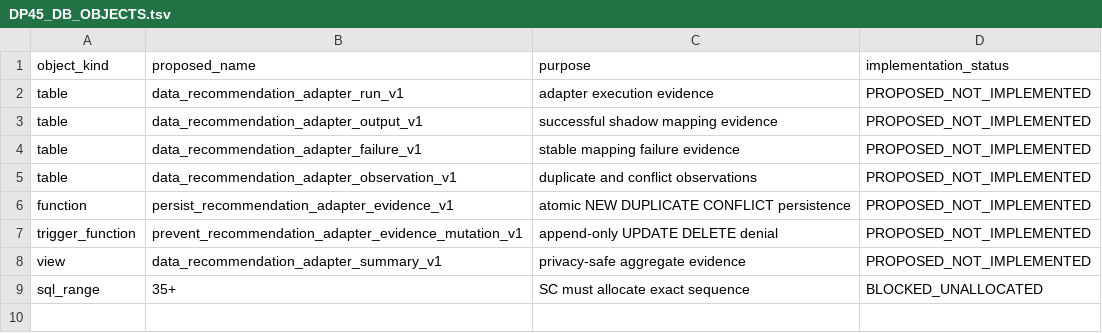
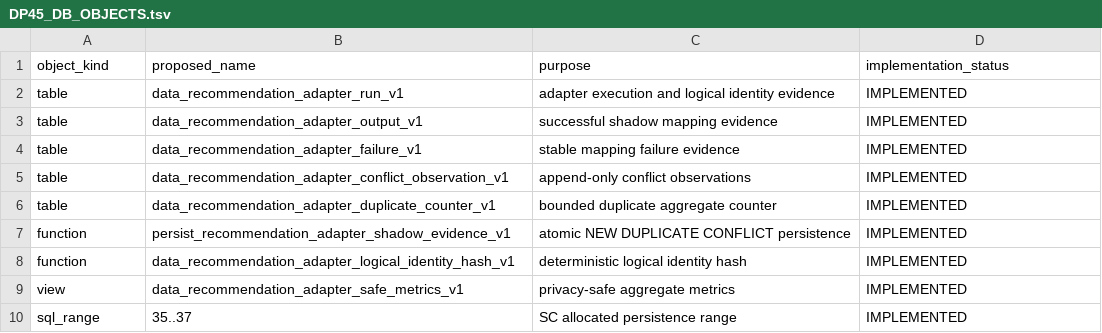
Before and after one commit to gycha0109-beep/journey-connect-backend, a TSV file: verification/dp4-5/DP45_DB_OBJECTS.tsv, drawn as a sheet.

Commit message:
verification(dp4.5): record implemented database objects

```diff
--- a/verification/dp4-5/DP45_DB_OBJECTS.tsv
+++ b/verification/dp4-5/DP45_DB_OBJECTS.tsv
@@ -1,9 +1,10 @@
 object_kind	proposed_name	purpose	implementation_status
-table	data_recommendation_adapter_run_v1	adapter execution evidence	PROPOSED_NOT_IMPLEMENTED
-table	data_recommendation_adapter_output_v1	successful shadow mapping evidence	PROPOSED_NOT_IMPLEMENTED
-table	data_recommendation_adapter_failure_v1	stable mapping failure evidence	PROPOSED_NOT_IMPLEMENTED
-table	data_recommendation_adapter_observation_v1	duplicate and conflict observations	PROPOSED_NOT_IMPLEMENTED
-function	persist_recommendation_adapter_evidence_v1	atomic NEW DUPLICATE CONFLICT persistence	PROPOSED_NOT_IMPLEMENTED
-trigger_function	prevent_recommendation_adapter_evidence_mutation_v1	append-only UPDATE DELETE denial	PROPOSED_NOT_IMPLEMENTED
-view	data_recommendation_adapter_summary_v1	privacy-safe aggregate evidence	PROPOSED_NOT_IMPLEMENTED
-sql_range	35+	SC must allocate exact sequence	BLOCKED_UNALLOCATED
+table	data_recommendation_adapter_run_v1	adapter execution and logical identity evidence	IMPLEMENTED
+table	data_recommendation_adapter_output_v1	successful shadow mapping evidence	IMPLEMENTED
+table	data_recommendation_adapter_failure_v1	stable mapping failure evidence	IMPLEMENTED
+table	data_recommendation_adapter_conflict_observation_v1	append-only conflict observations	IMPLEMENTED
+table	data_recommendation_adapter_duplicate_counter_v1	bounded duplicate aggregate counter	IMPLEMENTED
+function	persist_recommendation_adapter_shadow_evidence_v1	atomic NEW DUPLICATE CONFLICT persistence	IMPLEMENTED
+function	data_recommendation_adapter_logical_identity_hash_v1	deterministic logical identity hash	IMPLEMENTED
+view	data_recommendation_adapter_safe_metrics_v1	privacy-safe aggregate metrics	IMPLEMENTED
+sql_range	35..37	SC allocated persistence range	IMPLEMENTED
```
